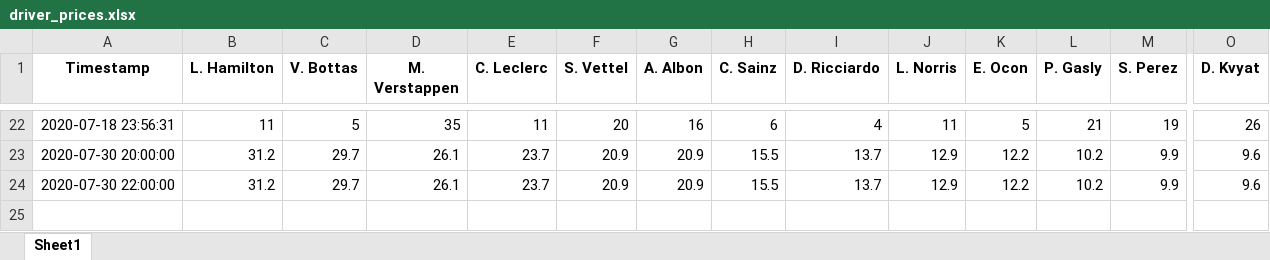
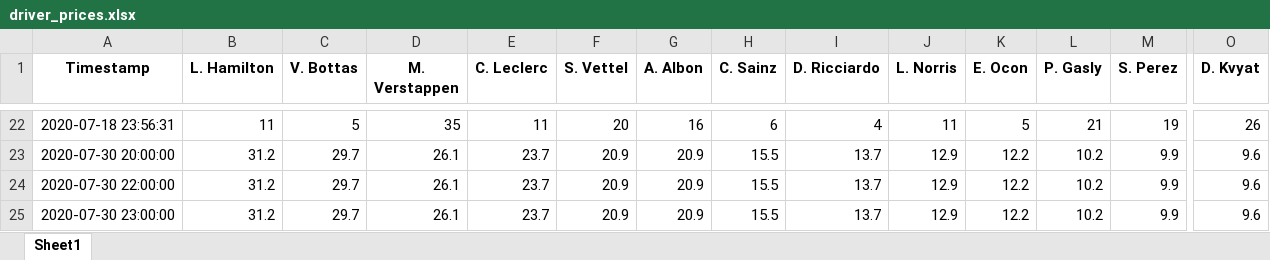
Before and after one commit to f1fantasyprices/f1fantasyprices.github.io, an Excel workbook: script/modules/data/resources/driver_prices.xlsx, sheet Sheet1, drawn as a sheet; only a part is shown, gaps mark what is left out; values as stored, in another font and other column widths than the file's, no borders; rows hold the shown columns only; the diff names each change by its address in the sheet, - before the commit and + after, or states it on an @@ line.

Commit message:
updating prices at 11:31:01

```diff
--- a/script/modules/data/resources/driver_prices.xlsx (sheet Sheet1)
+++ b/script/modules/data/resources/driver_prices.xlsx (sheet Sheet1)
+row 25: 2020-07-30 23:00:00 | 31.2 | 29.7 | 26.1 | 23.7 | 20.9 | 20.9 | 15.5 | 13.7 | 12.9 | 12.2 | 10.2 | 9.9 | 9.6
```
Also changed, not shown: script/modules/data/resources/constructor_df.xlsx, script/modules/data/resources/constructor_prices.xlsx, 4 other files.
